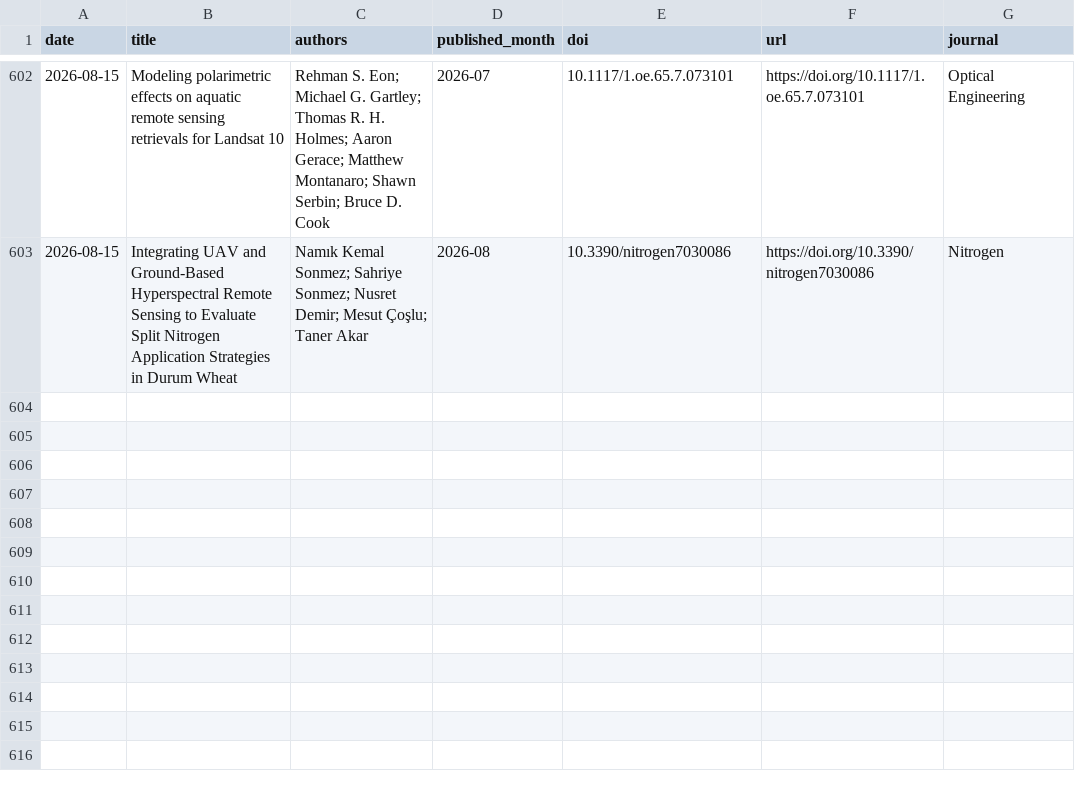
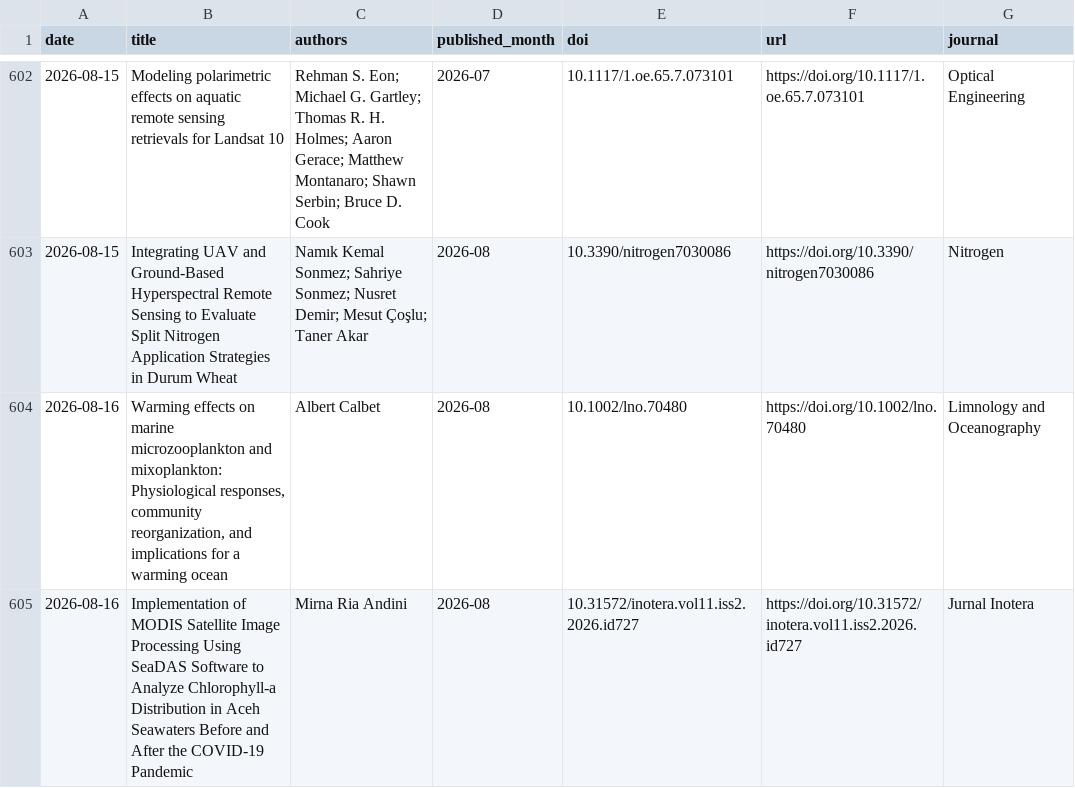
Before and after one commit to MengyuLi15/MengyuLi15.github.io, a CSV file: 推送历史_论文索引.csv, drawn as a sheet; only a part is shown, gaps mark what is left out; the diff names each change by its address in the sheet, - before the commit and + after, or states it on an @@ line.

```diff
--- a/推送历史_论文索引.csv
+++ b/推送历史_论文索引.csv
+row 604: 2026-08-16 | Warming effects on marine microzooplankton and mixoplankton: Physiological responses, community reorganization, and implications for a warming ocean | Albert Calbet | 2026-08 | 10.1002/lno.70480 | https://doi.org/10.1002/lno.70480 | Limnology and Oceanography
+row 605: 2026-08-16 | Implementation of MODIS Satellite Image Processing Using SeaDAS Software to Analyze Chlorophyll-a Distribution in Aceh Seawaters Before and After the COVID-19 Pandemic | Mirna Ria Andini | 2026-08 | 10.31572/inotera.vol11.iss2.2026.id727 | https://doi.org/10.31572/inotera.vol11.iss2.2026.id727 | Jurnal Inotera
```
Also changed, not shown: 3 other files.
